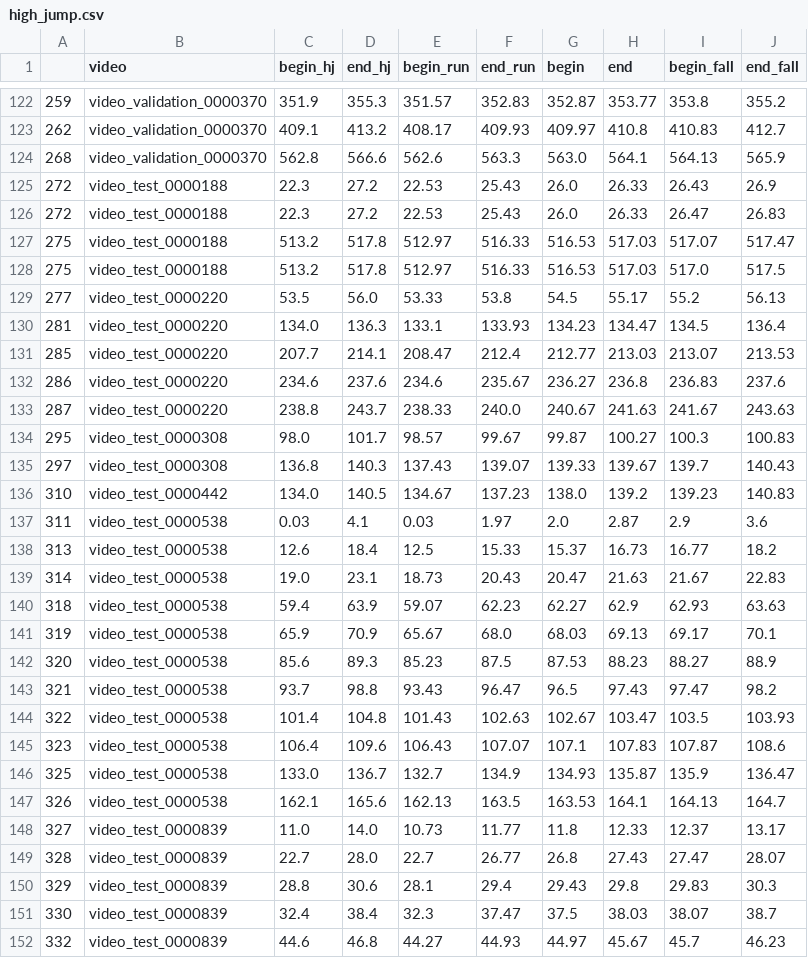
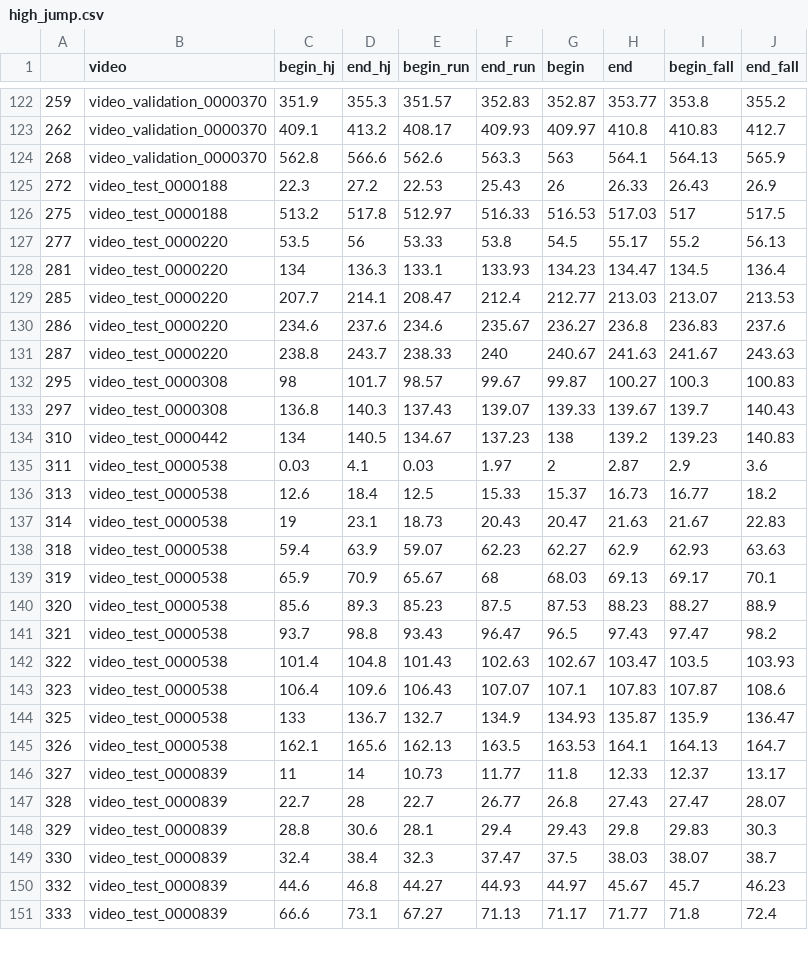
Before and after one commit to Gianlu94/A-neuro-symbolic-approach-for-real-world-event-recognition-from-weak-supervision, a CSV file: datasets/Multi-THUMOS/se_events/high_jump.csv, drawn as a sheet; only a part is shown, gaps mark what is left out; the shorter side is filled out with more unchanged rows; the diff covers the shown part only.

```diff
--- a/datasets/Multi-THUMOS/se_events/high_jump.csv
+++ b/datasets/Multi-THUMOS/se_events/high_jump.csv
@@ -123,20 +123,18 @@
 262,video_validation_0000370,409.1,413.2,408.17,409.93,409.97,410.8,410.83,412.7
-268,video_validation_0000370,562.8,566.6,562.6,563.3,563.0,564.1,564.13,565.9
-272,video_test_0000188,22.3,27.2,22.53,25.43,26.0,26.33,26.43,26.9
-272,video_test_0000188,22.3,27.2,22.53,25.43,26.0,26.33,26.47,26.83
-275,video_test_0000188,513.2,517.8,512.97,516.33,516.53,517.03,517.07,517.47
-275,video_test_0000188,513.2,517.8,512.97,516.33,516.53,517.03,517.0,517.5
-277,video_test_0000220,53.5,56.0,53.33,53.8,54.5,55.17,55.2,56.13
-281,video_test_0000220,134.0,136.3,133.1,133.93,134.23,134.47,134.5,136.4
+268,video_validation_0000370,562.8,566.6,562.6,563.3,563,564.1,564.13,565.9
+272,video_test_0000188,22.3,27.2,22.53,25.43,26,26.33,26.43,26.9
+275,video_test_0000188,513.2,517.8,512.97,516.33,516.53,517.03,517,517.5
+277,video_test_0000220,53.5,56,53.33,53.8,54.5,55.17,55.2,56.13
+281,video_test_0000220,134,136.3,133.1,133.93,134.23,134.47,134.5,136.4
 285,video_test_0000220,207.7,214.1,208.47,212.4,212.77,213.03,213.07,213.53
 286,video_test_0000220,234.6,237.6,234.6,235.67,236.27,236.8,236.83,237.6
-287,video_test_0000220,238.8,243.7,238.33,240.0,240.67,241.63,241.67,243.63
-295,video_test_0000308,98.0,101.7,98.57,99.67,99.87,100.27,100.3,100.83
+287,video_test_0000220,238.8,243.7,238.33,240,240.67,241.63,241.67,243.63
+295,video_test_0000308,98,101.7,98.57,99.67,99.87,100.27,100.3,100.83
 297,video_test_0000308,136.8,140.3,137.43,139.07,139.33,139.67,139.7,140.43
-310,video_test_0000442,134.0,140.5,134.67,137.23,138.0,139.2,139.23,140.83
-311,video_test_0000538,0.03,4.1,0.03,1.97,2.0,2.87,2.9,3.6
+310,video_test_0000442,134,140.5,134.67,137.23,138,139.2,139.23,140.83
+311,video_test_0000538,0.03,4.1,0.03,1.97,2,2.87,2.9,3.6
 313,video_test_0000538,12.6,18.4,12.5,15.33,15.37,16.73,16.77,18.2
-314,video_test_0000538,19.0,23.1,18.73,20.43,20.47,21.63,21.67,22.83
+314,video_test_0000538,19,23.1,18.73,20.43,20.47,21.63,21.67,22.83
 318,video_test_0000538,59.4,63.9,59.07,62.23,62.27,62.9,62.93,63.63
-319,video_test_0000538,65.9,70.9,65.67,68.0,68.03,69.13,69.17,70.1
+319,video_test_0000538,65.9,70.9,65.67,68,68.03,69.13,69.17,70.1
 320,video_test_0000538,85.6,89.3,85.23,87.5,87.53,88.23,88.27,88.9
@@ -145,6 +143,6 @@
 323,video_test_0000538,106.4,109.6,106.43,107.07,107.1,107.83,107.87,108.6
-325,video_test_0000538,133.0,136.7,132.7,134.9,134.93,135.87,135.9,136.47
+325,video_test_0000538,133,136.7,132.7,134.9,134.93,135.87,135.9,136.47
 326,video_test_0000538,162.1,165.6,162.13,163.5,163.53,164.1,164.13,164.7
-327,video_test_0000839,11.0,14.0,10.73,11.77,11.8,12.33,12.37,13.17
-328,video_test_0000839,22.7,28.0,22.7,26.77,26.8,27.43,27.47,28.07
+327,video_test_0000839,11,14,10.73,11.77,11.8,12.33,12.37,13.17
+328,video_test_0000839,22.7,28,22.7,26.77,26.8,27.43,27.47,28.07
 329,video_test_0000839,28.8,30.6,28.1,29.4,29.43,29.8,29.83,30.3
```
Also changed, not shown: 36 edited cells elsewhere in this file, datasets/Multi-THUMOS/se_events/long_jump.csv, 1 other file.
